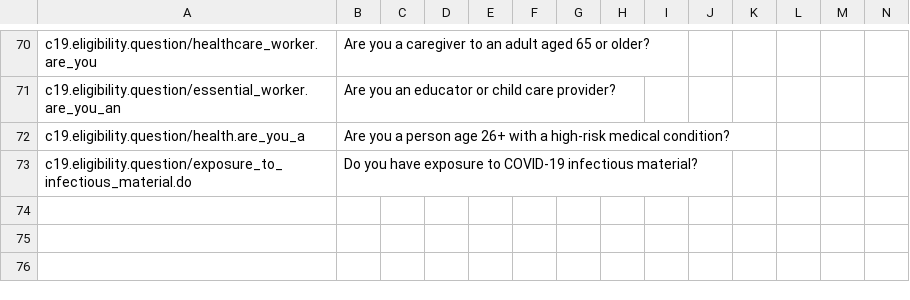
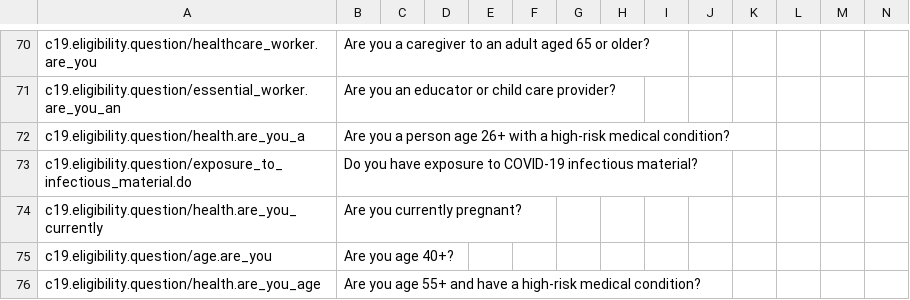
Before and after one commit to microsoft/covid-vaccine-bot, a CSV file: packages/plans/data/localization/custom-strings.csv, drawn as a sheet; only a part is shown, gaps mark what is left out; rows hold the shown columns only; the diff names each change by its address in the sheet, - before the commit and + after, or states it on an @@ line.

Commit message:
auto file update

```diff
--- a/packages/plans/data/localization/custom-strings.csv
+++ b/packages/plans/data/localization/custom-strings.csv
+row 74: c19.eligibility.question/health.are_you_currently | Are you currently pregnant?
+row 75: c19.eligibility.question/age.are_you | Are you age 40+?
+row 76: c19.eligibility.question/health.are_you_age | Are you age 55+ and have a high-risk medical condition?
```
